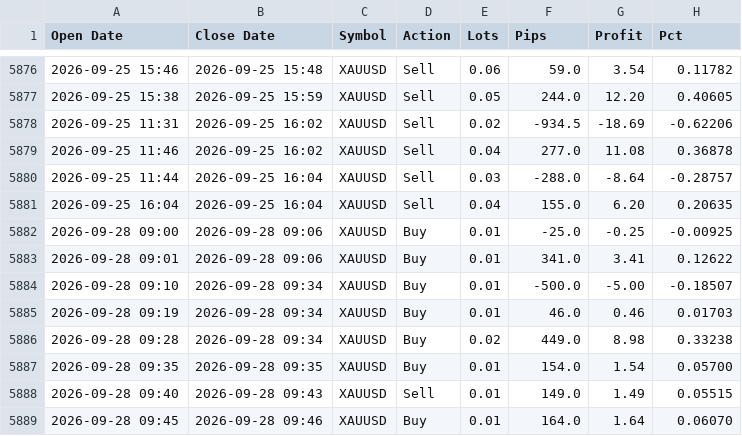
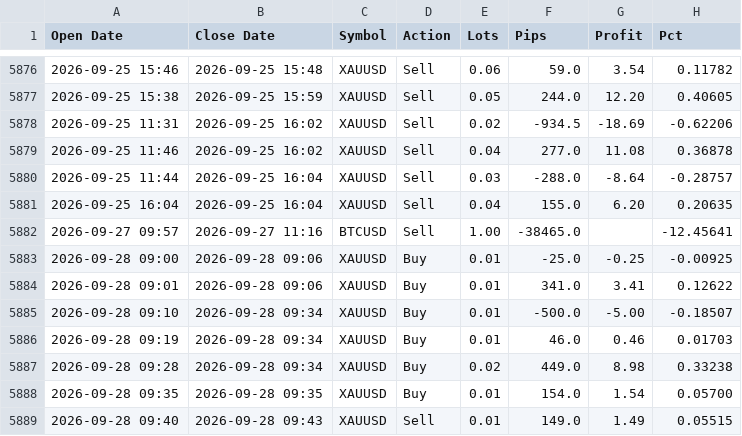
Before and after one commit to Golden-Dave/Trading, a CSV file: data/gold-evolution.csv, drawn as a sheet; only a part is shown, gaps mark what is left out; the shorter side is filled out with more unchanged rows.

```diff
--- a/data/gold-evolution.csv
+++ b/data/gold-evolution.csv
@@ -5881,2 +5881,3 @@ Open Date,Close Date,Symbol,Action,Lots,Pips,Profit,Pct
 2026-09-25 16:04,2026-09-25 16:04,XAUUSD,Sell,0.04,155.0,6.20,0.20635
+2026-09-27 09:57,2026-09-27 11:16,BTCUSD,Sell,1.00,-38465.0,,-12.45641
 2026-09-28 09:00,2026-09-28 09:06,XAUUSD,Buy,0.01,-25.0,-0.25,-0.00925
```
Also changed, not shown: 4 other files.
